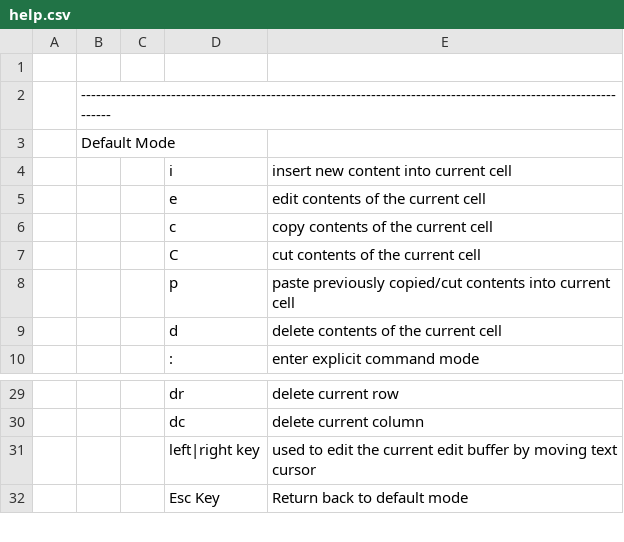
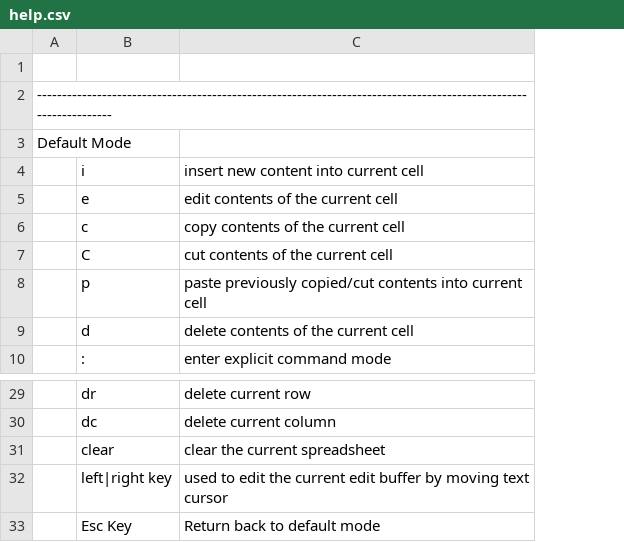
Before and after one commit to hanishkvc/prgs-docs-spreadsheetkvc, a CSV file: help.csv, drawn as a sheet; only a part is shown, gaps mark what is left out; removed rows and columns are numbered as before the commit, all else as after; the diff names each change by its address in the sheet, - before the commit and + after, or states it on an @@ line.

Commit message:
Update help csv and help dlg wrt clear+
Also removed unused cols in help.csv

```diff
--- a/help.csv
+++ b/help.csv
-column A, empty
-column C, empty
+row 31:  | clear | clear the current spreadsheet
```
Also changed, not shown: 1 other file.
